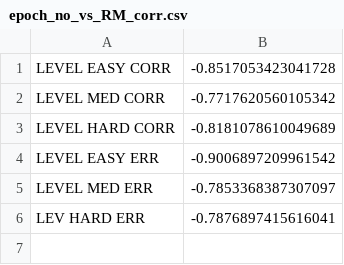
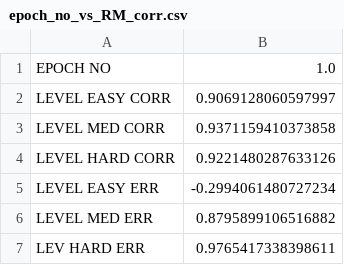
Before and after one commit to bartekkroczek/FANET_Analysis, a CSV file: dynamics/notebooks/epoch_no_vs_RM_corr.csv, drawn as a sheet.

```diff
--- a/dynamics/notebooks/epoch_no_vs_RM_corr.csv
+++ b/dynamics/notebooks/epoch_no_vs_RM_corr.csv
@@ -1,6 +1,7 @@
-LEVEL EASY CORR ,-0.8517053423041728
-LEVEL MED CORR,-0.7717620560105342
-LEVEL HARD CORR,-0.8181078610049689
-LEVEL EASY ERR,-0.9006897209961542
-LEVEL MED ERR,-0.7853368387307097
-LEV HARD ERR ,-0.7876897415616041
+EPOCH NO,1.0
+LEVEL EASY CORR ,0.9069128060597997
+LEVEL MED CORR,0.9371159410373858
+LEVEL HARD CORR,0.9221480287633126
+LEVEL EASY ERR,-0.2994061480727234
+LEVEL MED ERR,0.8795899106516882
+LEV HARD ERR ,0.9765417338398611
```
Also changed, not shown: 1 other file.
